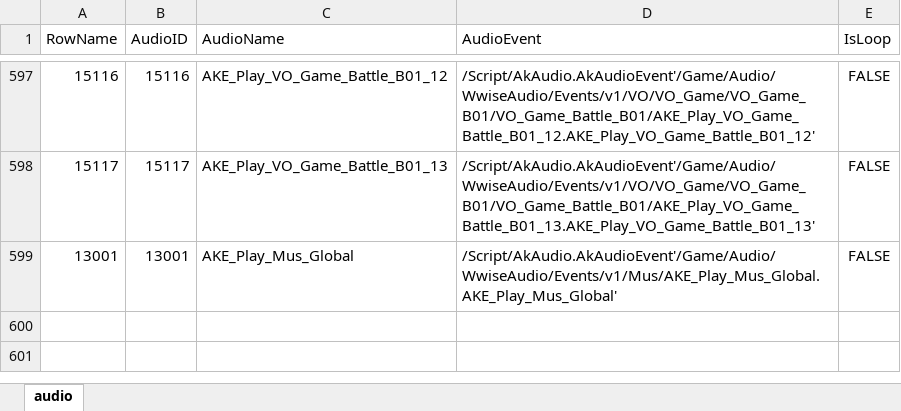
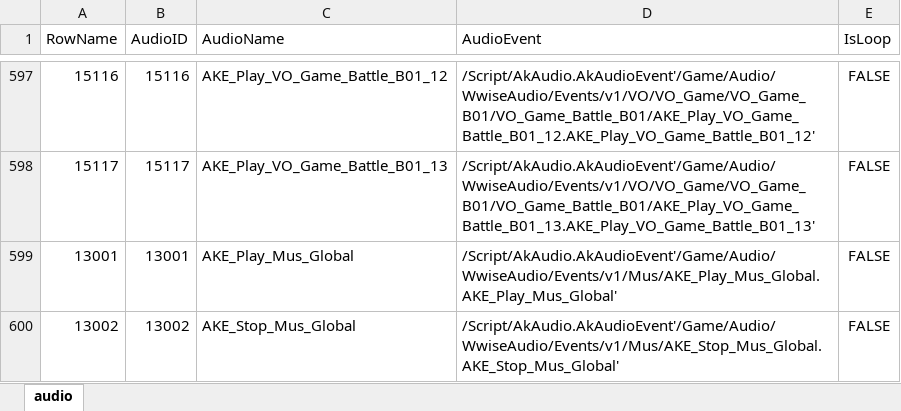
Before and after one commit to ayahuasca09/ayahuasca, an Excel workbook: module/ue/ue_ID表生成/Audio.xlsx, sheet audio, drawn as a sheet; only a part is shown, gaps mark what is left out; values as stored, in another font and other column widths than the file's, no borders; the diff names each change by its address in the sheet, - before the commit and + after, or states it on an @@ line.

```diff
--- a/module/ue/ue_ID表生成/Audio.xlsx (sheet audio)
+++ b/module/ue/ue_ID表生成/Audio.xlsx (sheet audio)
+row 600: 13002 | 13002 | AKE_Stop_Mus_Global | /Script/AkAudio.AkAudioEvent'/Game/Audio/WwiseAudio/Events/v1/Mus/AKE_Stop_Mus_Global.AKE_Stop_Mus_Global' | FALSE
```
Also changed, not shown: module/ue/ue_ID表生成/Audio_Desc.xlsx, 4 other files.
